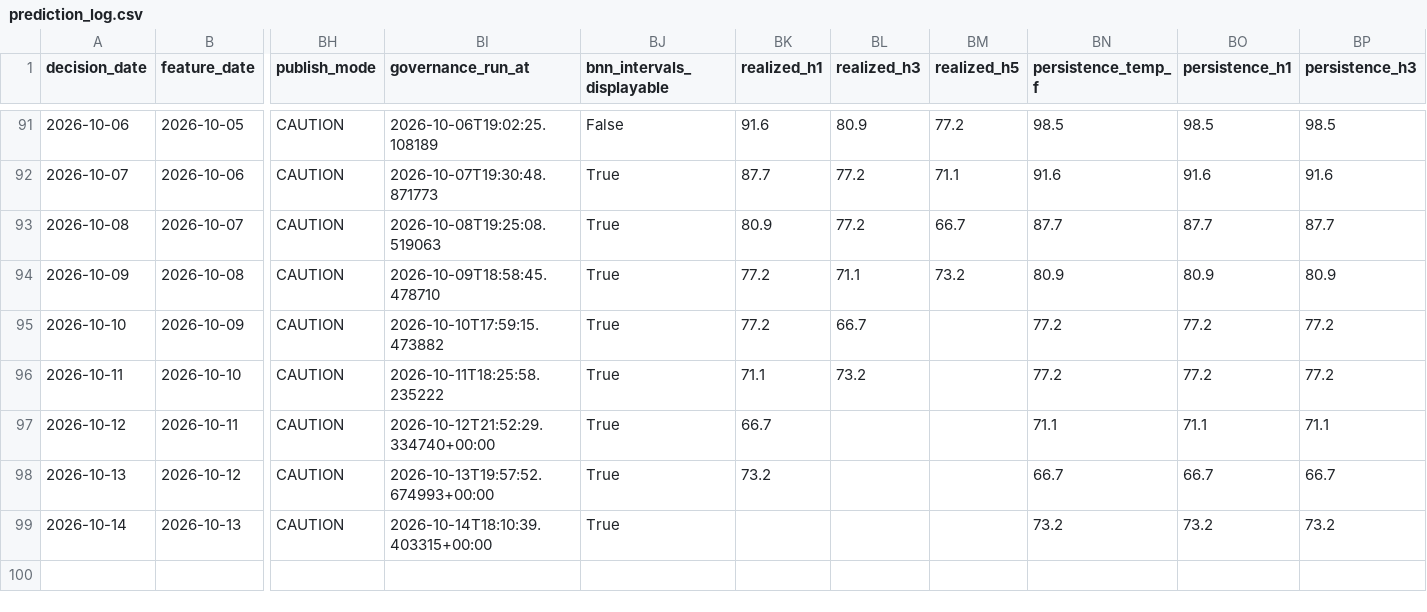
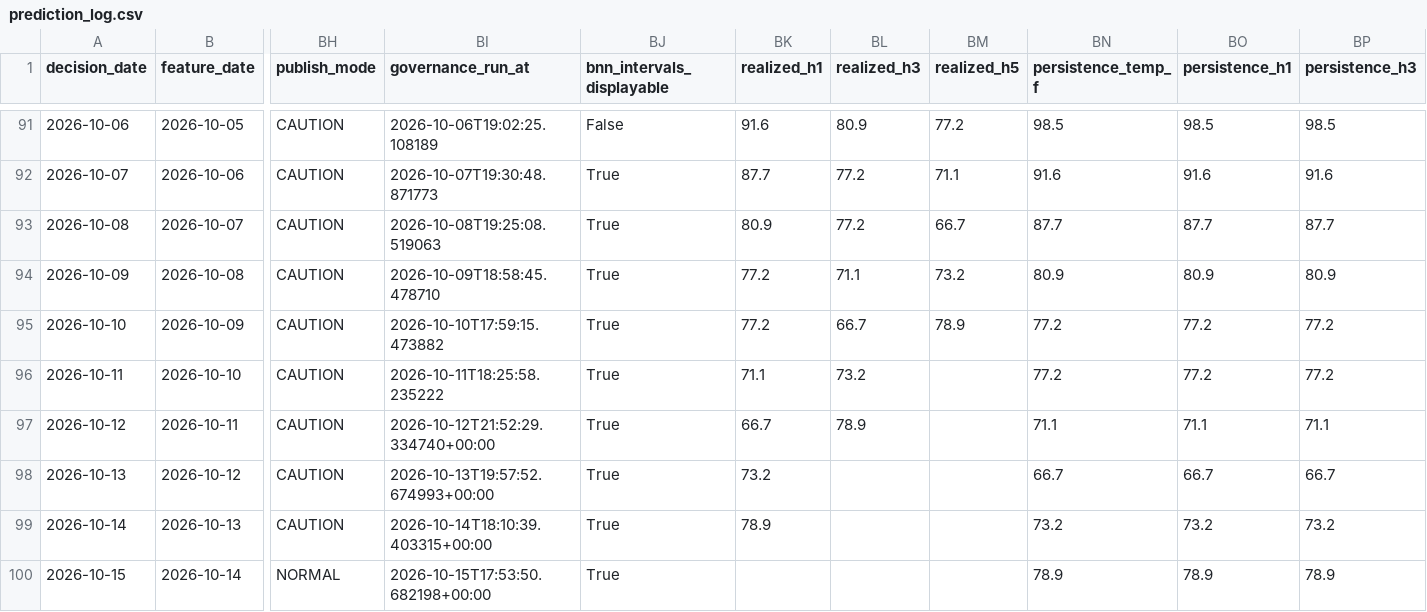
Before and after one commit to salemmorelli1/Los-Angeles-Daily-Temperature-High, a CSV file: artifacts_part2/prediction_log.csv, drawn as a sheet; only a part is shown, gaps mark what is left out; rows hold the shown columns only; the diff names each change by its address in the sheet, - before the commit and + after, or states it on an @@ line.

```diff
--- a/artifacts_part2/prediction_log.csv
+++ b/artifacts_part2/prediction_log.csv
-BM95 (realized_h5): (empty)
+BM95 (realized_h5): 78.9
-BL97 (realized_h3): (empty)
+BL97 (realized_h3): 78.9
-BK99 (realized_h1): (empty)
+BK99 (realized_h1): 78.9
+row 100: 2026-10-15 | 2026-10-14 | NORMAL | 2026-10-15T17:53:50.682198+00:00 | True |  |  |  | 78.9 | 78.9 | 78.9
```
Also changed, not shown: artifacts_part3/prediction_log.csv, 32 other files.
